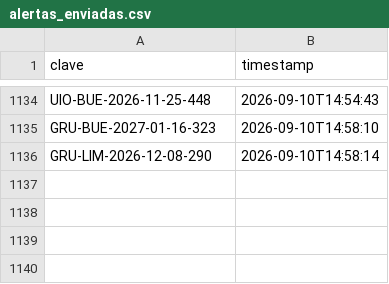
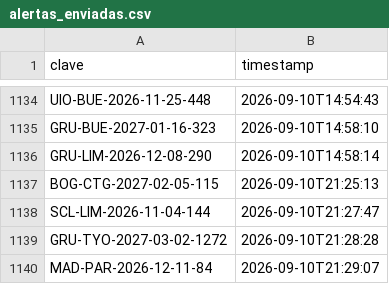
Before and after one commit to Felipebarv25/app-vuelos, a CSV file: datos/alertas_enviadas.csv, drawn as a sheet; only a part is shown, gaps mark what is left out; the diff names each change by its address in the sheet, - before the commit and + after, or states it on an @@ line.

```diff
--- a/datos/alertas_enviadas.csv
+++ b/datos/alertas_enviadas.csv
+row 1137: BOG-CTG-2027-02-05-115 | 2026-09-10T21:25:13
+row 1138: SCL-LIM-2026-11-04-144 | 2026-09-10T21:27:47
+row 1139: GRU-TYO-2027-03-02-1272 | 2026-09-10T21:28:28
+row 1140: MAD-PAR-2026-12-11-84 | 2026-09-10T21:29:07
```
Also changed, not shown: 2 other files.
